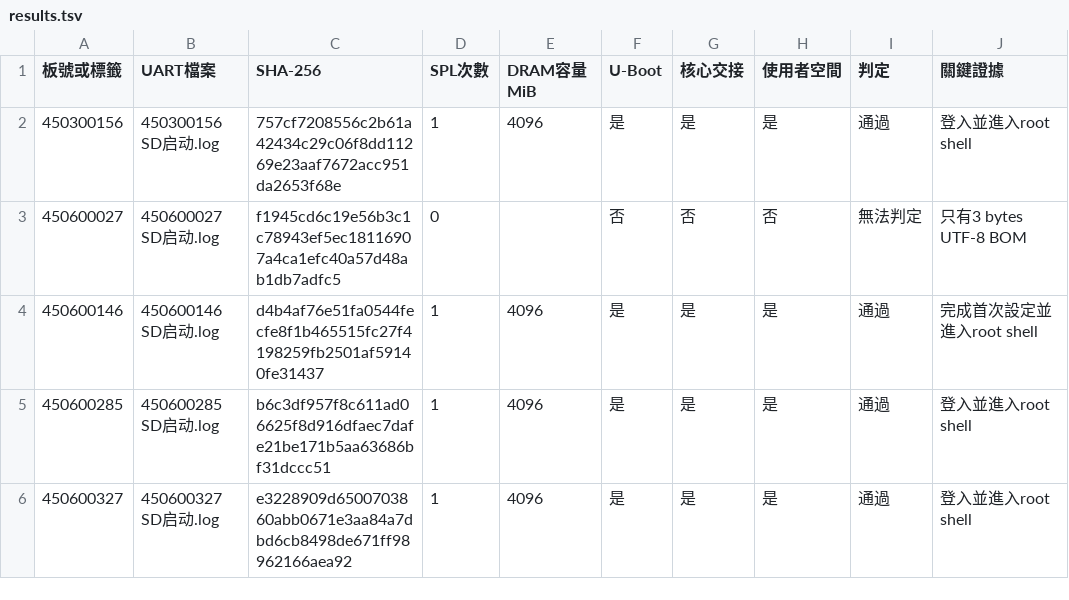
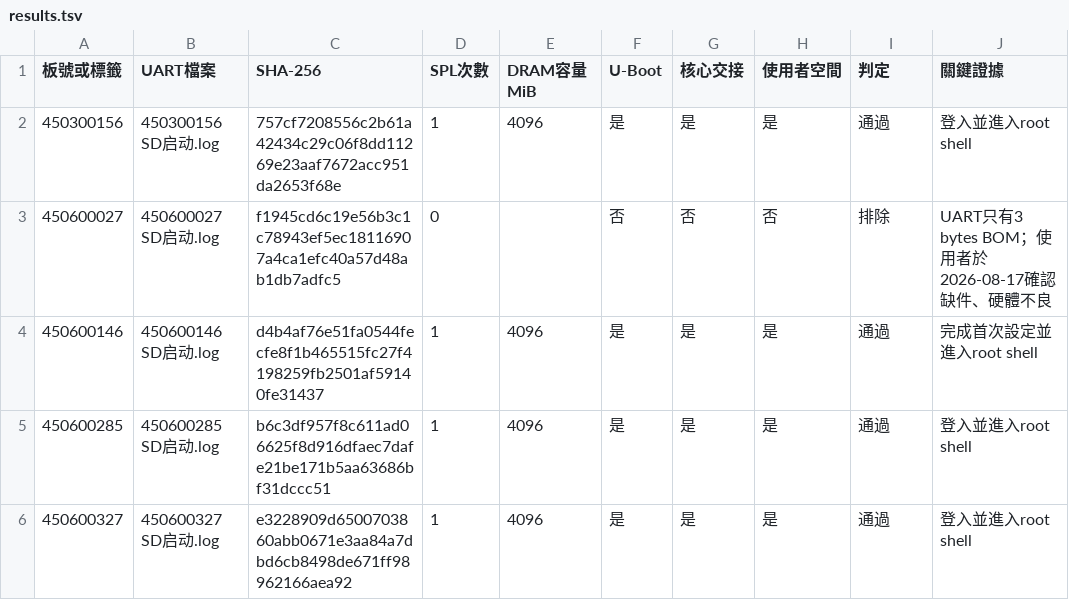
Before and after one commit to BPI-SINOVOIP/armbian-build, a TSV file: docs/evidence/bananapi-m4zero-opi-ddr/hardware/X2-Noble-XFCE-batch-20260817/results.tsv, drawn as a sheet; only a part is shown.

```diff
--- a/docs/evidence/bananapi-m4zero-opi-ddr/hardware/X2-Noble-XFCE-batch-20260817/results.tsv
+++ b/docs/evidence/bananapi-m4zero-opi-ddr/hardware/X2-Noble-XFCE-batch-20260817/results.tsv
@@ -2,3 +2,3 @@
 450300156	450300156 SD启动.log	757cf7208556c2b61a42434c29c06f8dd11269e23aaf7672acc951da2653f68e	1	4096	是	是	是	通過	登入並進入root shell
-450600027	450600027 SD启动.log	f1945cd6c19e56b3c1c78943ef5ec18116907a4ca1efc40a57d48ab1db7adfc5	0		否	否	否	無法判定	只有3 bytes UTF-8 BOM
+450600027	450600027 SD启动.log	f1945cd6c19e56b3c1c78943ef5ec18116907a4ca1efc40a57d48ab1db7adfc5	0		否	否	否	排除	UART只有3 bytes BOM；使用者於2026-08-17確認缺件、硬體不良
 450600146	450600146 SD启动.log	d4b4af76e51fa0544fecfe8f1b465515fc27f4198259fb2501af59140fe31437	1	4096	是	是	是	通過	完成首次設定並進入root shell
```
Also changed, not shown: 2 other files.
